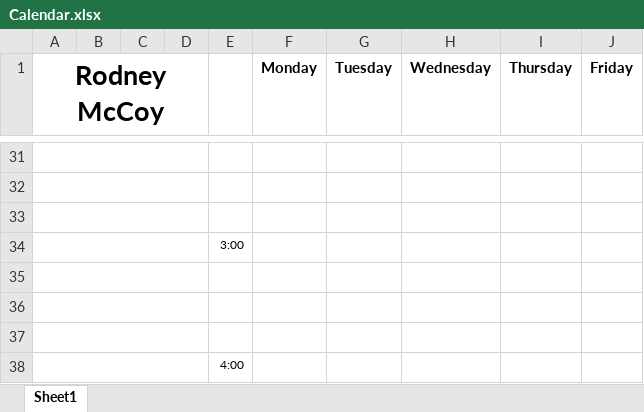
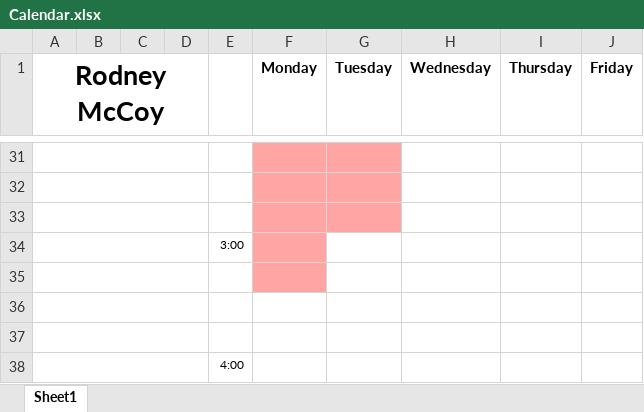
Before and after one commit to RodneyMcCoy/RodneyMcCoy, an Excel workbook: Calendar.xlsx, sheet Sheet1, drawn as a sheet; only a part is shown, gaps mark what is left out; values as stored, in another font and other column widths than the file's, no borders; the diff covers the shown part only; the diff names each change by its address in the sheet, - before the commit and + after, or states it on an @@ line.

```diff
--- a/Calendar.xlsx (sheet Sheet1)
+++ b/Calendar.xlsx (sheet Sheet1)
-F31:G33 fill: none
+F31:G33 fill: #FFA5A3
-F34:F35 fill: none
+F34:F35 fill: #FFA5A3
```
Also changed, not shown: cell formats elsewhere in this sheet, 1 other file.
